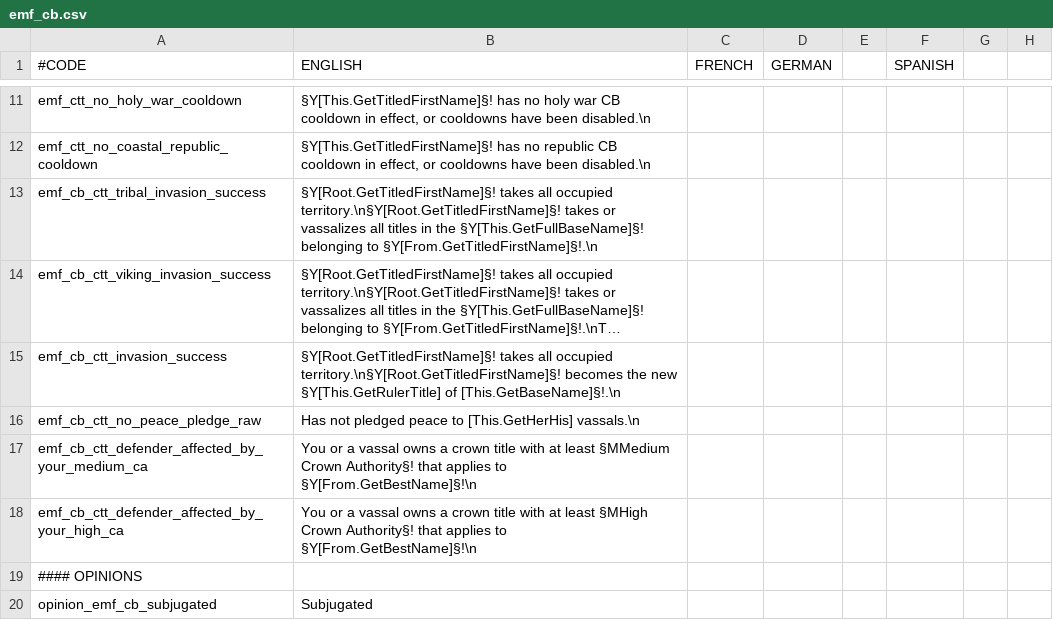
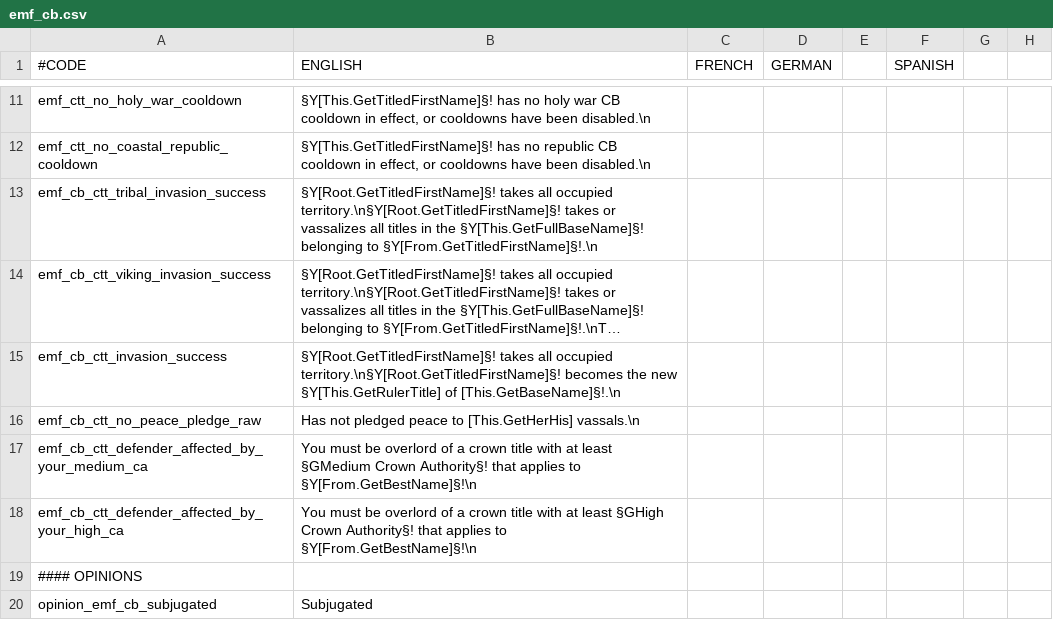
Before and after one commit to EMFTeam/EMF, a CSV file: EMF/localisation/emf_cb.csv, drawn as a sheet; only a part is shown, gaps mark what is left out; long unchanged cells end in …; the diff names each change by its address in the sheet, - before the commit and + after, or states it on an @@ line.

```diff
--- a/EMF/localisation/emf_cb.csv
+++ b/EMF/localisation/emf_cb.csv
-B17 (ENGLISH): You or a vassal owns a crown title with at least §MMedium Crown Authority§!…
+B17 (ENGLISH): You must be overlord of a crown title with at least §GMedium Crown Authority§!…
-B18 (ENGLISH): You or a vassal owns a crown title with at least §MHigh Crown Authority§!…
+B18 (ENGLISH): You must be overlord of a crown title with at least §GHigh Crown Authority§!…
```
Also changed, not shown: 1 other file.
